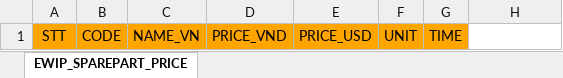
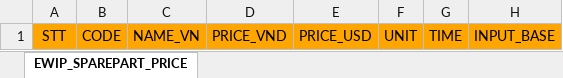
Before and after one commit to DangLinh92/SPE, an Excel workbook: WISOL.UI/INPUT_PRICE.xlsx, sheet EWIP_SPAREPART_PRICE, drawn as a sheet; values as stored, in another font and other column widths than the file's, no borders; the diff names each change by its address in the sheet, - before the commit and + after, or states it on an @@ line.

```diff
--- a/WISOL.UI/INPUT_PRICE.xlsx (sheet EWIP_SPAREPART_PRICE)
+++ b/WISOL.UI/INPUT_PRICE.xlsx (sheet EWIP_SPAREPART_PRICE)
-H1: (empty)
+H1: INPUT_BASE
-H1 fill: none
+H1 fill: #FFA500
```
Also changed, not shown: WISOL.UI/DAILY_ACTUAL_PRODUCT_SMT.xlsx, WISOL.UI/Worksheet_PR.xlsx, 24 other files.
